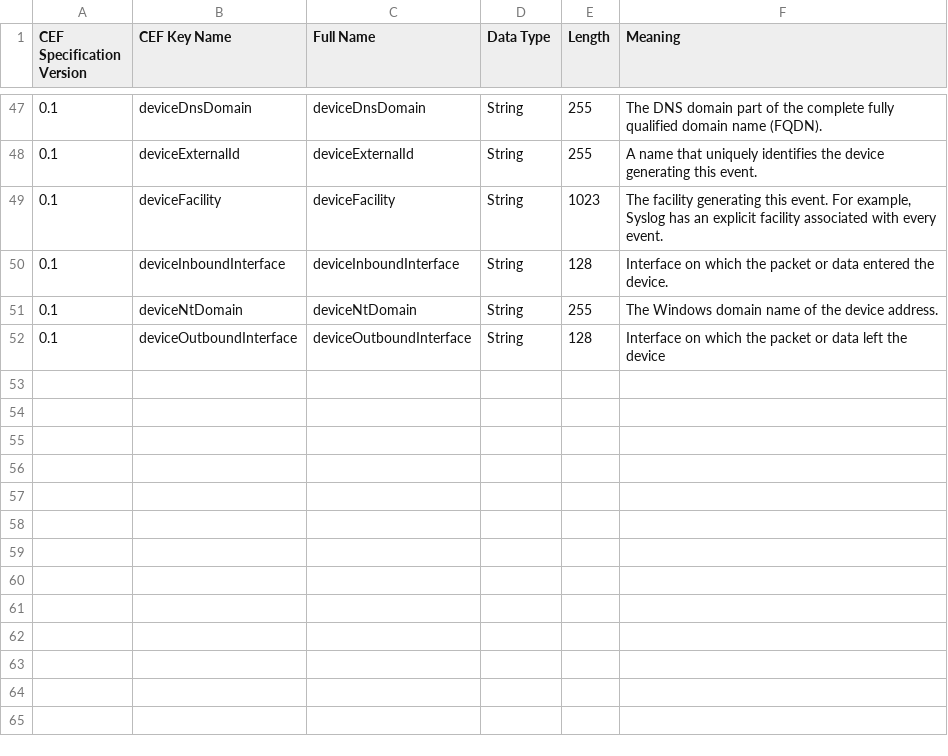
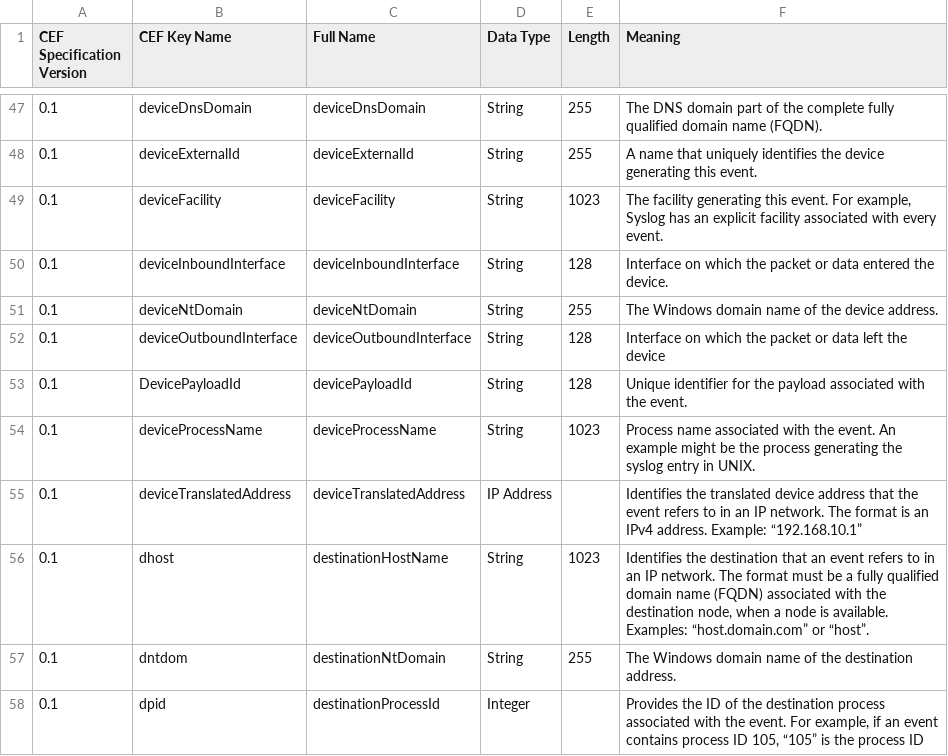
Before and after one commit to m8-go/cef, a CSV file: internal/gen/extension_fields.csv, drawn as a sheet; only a part is shown, gaps mark what is left out.

Commit message:
feat: add more extension fields
Signed-off-by: Sasha Melentyev <sasha@m8.ru>

```diff
--- a/internal/gen/extension_fields.csv
+++ b/internal/gen/extension_fields.csv
@@ -52 +52,7 @@ CEF Specification Version,CEF Key Name,Full Name,Data Type,Length,Meaning
 0.1,deviceOutboundInterface,deviceOutboundInterface,String,128,"Interface on which the packet or data left the device"
+0.1,DevicePayloadId,devicePayloadId,String,128,"Unique identifier for the payload associated with the event."
+0.1,deviceProcessName,deviceProcessName,String,1023,"Process name associated with the event. An example might be the process generating the syslog entry in UNIX."
+0.1,deviceTranslatedAddress,deviceTranslatedAddress,IP Address,,"Identifies the translated device address that the event refers to in an IP network. The format is an IPv4 address. Example: “192.168.10.1”"
+0.1,dhost,destinationHostName,String,1023,"Identifies the destination that an event refers to in an IP network. The format must be a fully qualified domain name (FQDN) associated with the destination node, when a node is available. Examples: “host.domain.com” or “host”."
+0.1,dntdom,destinationNtDomain,String,255,"The Windows domain name of the destination address."
+0.1,dpid,destinationProcessId,Integer,,"Provides the ID of the destination process associated with the event. For example, if an event contains process ID 105, “105” is the process ID"
```
Also changed, not shown: 2 other files.
